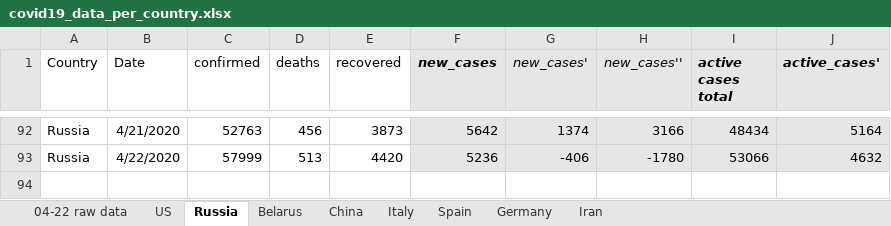
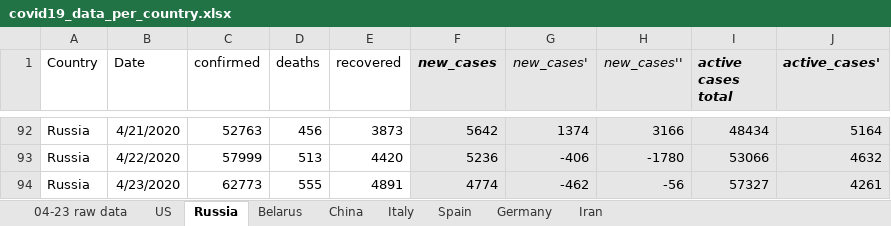
Before and after one commit to ikopyl/COVID-19_Daily_Stats, an Excel workbook: data_analysis_excel/covid19_data_per_country.xlsx, sheet Russia, drawn as a sheet; only a part is shown, gaps mark what is left out; values as stored, in another font and other column widths than the file's, no borders; charts and pictures not drawn; the diff names each change by its address in the sheet, - before the commit and + after, or states it on an @@ line.

```diff
--- a/data_analysis_excel/covid19_data_per_country.xlsx (sheet Russia)
+++ b/data_analysis_excel/covid19_data_per_country.xlsx (sheet Russia)
-sheet tab: 04-22 raw data
+sheet tab: 04-23 raw data
+row 94: Russia | 4/23/2020 | 62773 | 555 | 4891 | 4774 | -462 | -56 | 57327 | 4261
```
Also changed, not shown: sheet US, sheet Belarus, sheet Germany, sheet Spain, sheet Iran, sheet Italy, 1 more sheet, charts or pictures, 1 other file.
